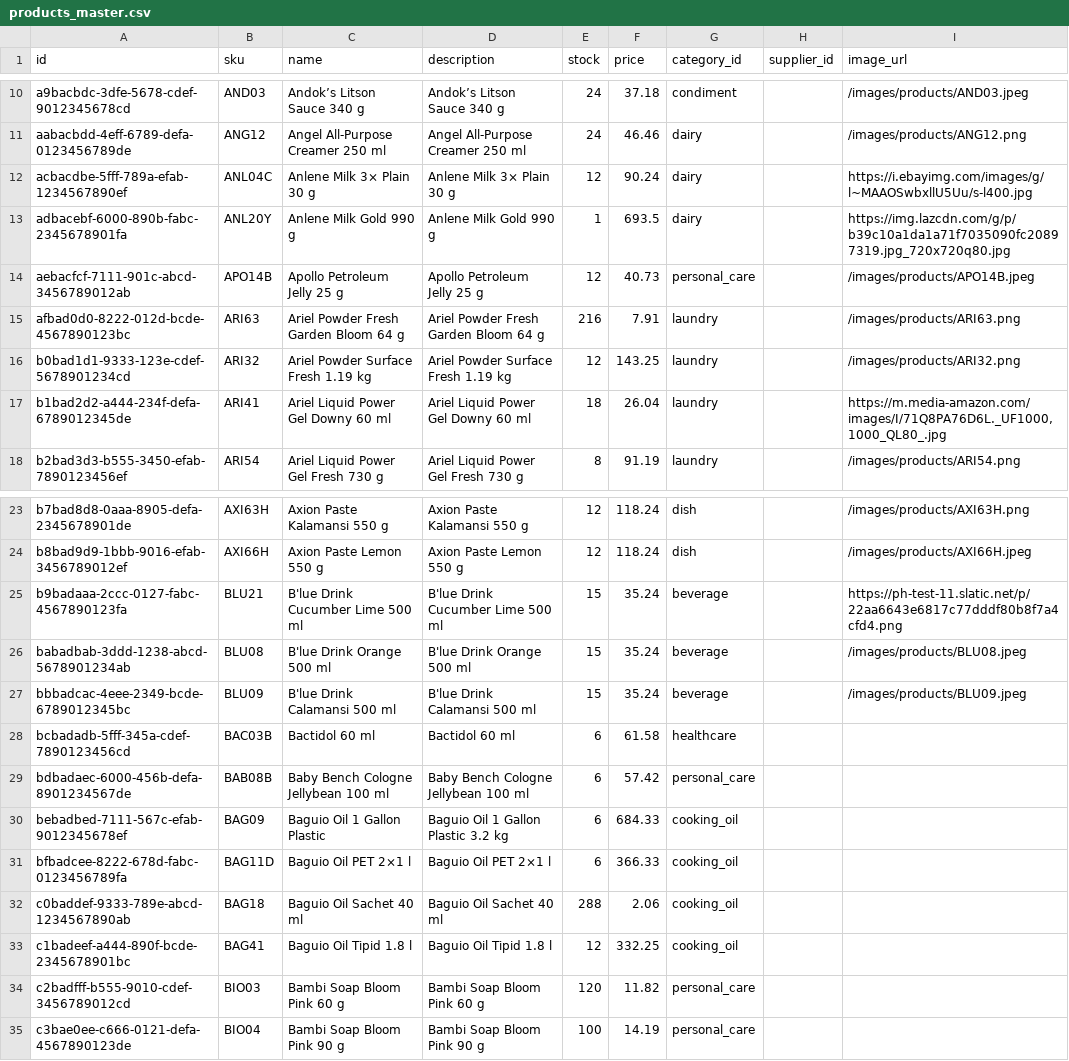
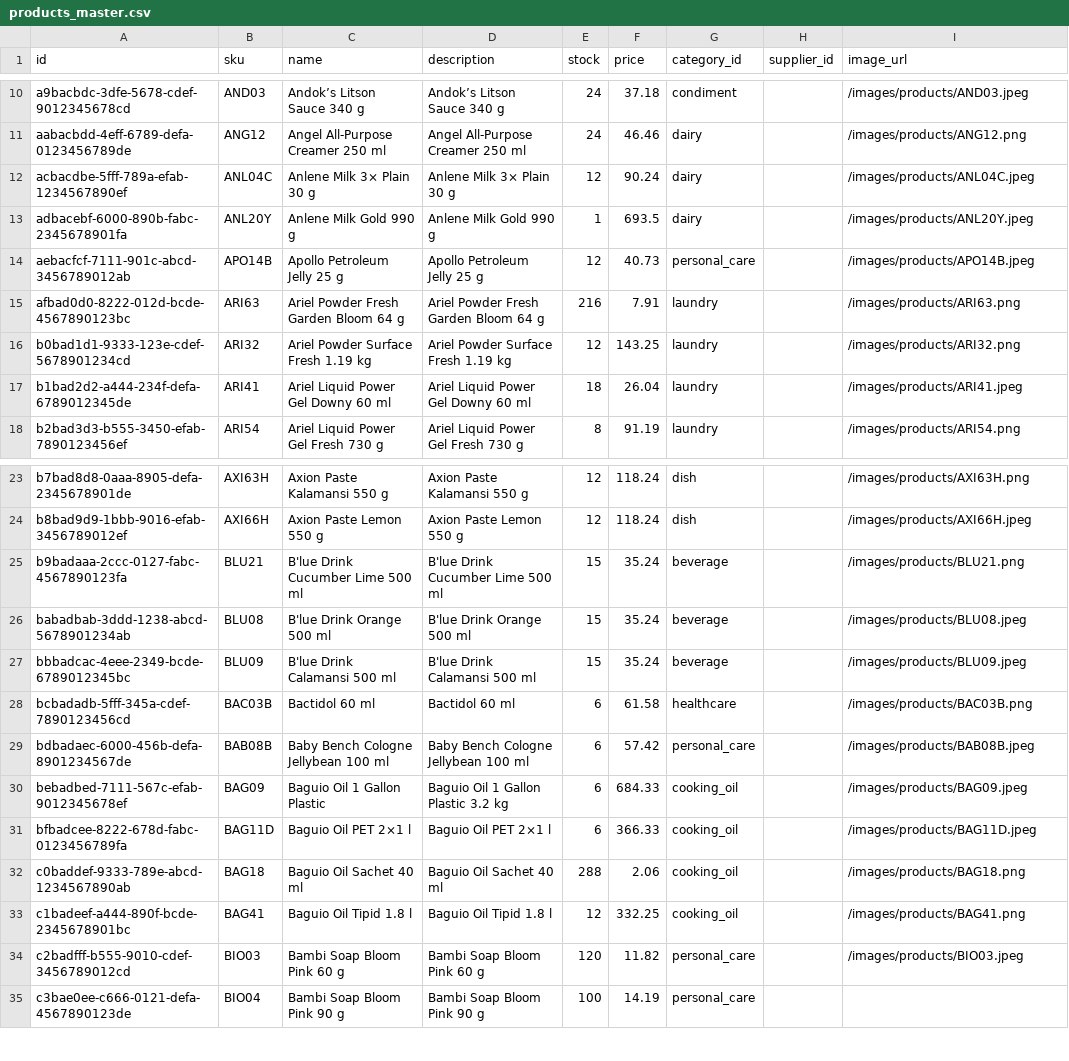
Before and after one commit to pyroboy/AZPOS, a CSV file: static/products_master.csv, drawn as a sheet; only a part is shown, gaps mark what is left out.

```diff
--- a/static/products_master.csv
+++ b/static/products_master.csv
@@ -11,4 +11,4 @@ a9bacbdc-3dfe-5678-cdef-9012345678cd,AND03,Andok’s Litson Sauce 340 g,Andok’
 aabacbdd-4eff-6789-defa-0123456789de,ANG12,Angel All-Purpose Creamer 250 ml,Angel All-Purpose Creamer 250 ml,24,46.46,dairy,,/images/products/ANG12.png
-acbacdbe-5fff-789a-efab-1234567890ef,ANL04C,Anlene Milk 3× Plain 30 g,Anlene Milk 3× Plain 30 g,12,90.24,dairy,,https://i.ebayimg.com/images/g/l~MAAOSwbxllU5Uu/s-l400.jpg
-adbacebf-6000-890b-fabc-2345678901fa,ANL20Y,Anlene Milk Gold 990 g,Anlene Milk Gold 990 g,1,693.5,dairy,,https://img.lazcdn.com/g/p/b39c10a1da1a71f7035090fc20897319.jpg_720x720q80.jpg
+acbacdbe-5fff-789a-efab-1234567890ef,ANL04C,Anlene Milk 3× Plain 30 g,Anlene Milk 3× Plain 30 g,12,90.24,dairy,,/images/products/ANL04C.jpeg
+adbacebf-6000-890b-fabc-2345678901fa,ANL20Y,Anlene Milk Gold 990 g,Anlene Milk Gold 990 g,1,693.5,dairy,,/images/products/ANL20Y.jpeg
 aebacfcf-7111-901c-abcd-3456789012ab,APO14B,Apollo Petroleum Jelly 25 g,Apollo Petroleum Jelly 25 g,12,40.73,personal_care,,/images/products/APO14B.jpeg
@@ -16,3 +16,3 @@ afbad0d0-8222-012d-bcde-4567890123bc,ARI63,Ariel Powder Fresh Garden Bloom 64 g,
 b0bad1d1-9333-123e-cdef-5678901234cd,ARI32,Ariel Powder Surface Fresh 1.19 kg,Ariel Powder Surface Fresh 1.19 kg,12,143.25,laundry,,/images/products/ARI32.png
-b1bad2d2-a444-234f-defa-6789012345de,ARI41,Ariel Liquid Power Gel Downy 60 ml,Ariel Liquid Power Gel Downy 60 ml,18,26.04,laundry,,"https://m.media-amazon.com/images/I/71Q8PA76D6L._UF1000,1000_QL80_.jpg"
+b1bad2d2-a444-234f-defa-6789012345de,ARI41,Ariel Liquid Power Gel Downy 60 ml,Ariel Liquid Power Gel Downy 60 ml,18,26.04,laundry,,/images/products/ARI41.jpeg
 b2bad3d3-b555-3450-efab-7890123456ef,ARI54,Ariel Liquid Power Gel Fresh 730 g,Ariel Liquid Power Gel Fresh 730 g,8,91.19,laundry,,/images/products/ARI54.png
@@ -24,12 +24,12 @@ b7bad8d8-0aaa-8905-defa-2345678901de,AXI63H,Axion Paste Kalamansi 550 g,Axion Pa
 b8bad9d9-1bbb-9016-efab-3456789012ef,AXI66H,Axion Paste Lemon 550 g,Axion Paste Lemon 550 g,12,118.24,dish,,/images/products/AXI66H.jpeg
-b9badaaa-2ccc-0127-fabc-4567890123fa,BLU21,B'lue Drink Cucumber Lime 500 ml,B'lue Drink Cucumber Lime 500 ml,15,35.24,beverage,,https://ph-test-11.slatic.net/p/22aa6643e6817c77dddf80b8f7a4cfd4.png
+b9badaaa-2ccc-0127-fabc-4567890123fa,BLU21,B'lue Drink Cucumber Lime 500 ml,B'lue Drink Cucumber Lime 500 ml,15,35.24,beverage,,/images/products/BLU21.png
 babadbab-3ddd-1238-abcd-5678901234ab,BLU08,B'lue Drink Orange 500 ml,B'lue Drink Orange 500 ml,15,35.24,beverage,,/images/products/BLU08.jpeg
 bbbadcac-4eee-2349-bcde-6789012345bc,BLU09,B'lue Drink Calamansi 500 ml,B'lue Drink Calamansi 500 ml,15,35.24,beverage,,/images/products/BLU09.jpeg
-bcbadadb-5fff-345a-cdef-7890123456cd,BAC03B,Bactidol 60 ml,Bactidol 60 ml,6,61.58,healthcare,,
-bdbadaec-6000-456b-defa-8901234567de,BAB08B,Baby Bench Cologne Jellybean 100 ml,Baby Bench Cologne Jellybean 100 ml,6,57.42,personal_care,,
-bebadbed-7111-567c-efab-9012345678ef,BAG09,Baguio Oil 1 Gallon Plastic,Baguio Oil 1 Gallon Plastic 3.2 kg,6,684.33,cooking_oil,,
-bfbadcee-8222-678d-fabc-0123456789fa,BAG11D,Baguio Oil PET 2×1 l,Baguio Oil PET 2×1 l,6,366.33,cooking_oil,,
-c0baddef-9333-789e-abcd-1234567890ab,BAG18,Baguio Oil Sachet 40 ml,Baguio Oil Sachet 40 ml,288,2.06,cooking_oil,,
-c1badeef-a444-890f-bcde-2345678901bc,BAG41,Baguio Oil Tipid 1.8 l,Baguio Oil Tipid 1.8 l,12,332.25,cooking_oil,,
-c2badfff-b555-9010-cdef-3456789012cd,BIO03,Bambi Soap Bloom Pink 60 g,Bambi Soap Bloom Pink 60 g,120,11.82,personal_care,,
+bcbadadb-5fff-345a-cdef-7890123456cd,BAC03B,Bactidol 60 ml,Bactidol 60 ml,6,61.58,healthcare,,/images/products/BAC03B.png
+bdbadaec-6000-456b-defa-8901234567de,BAB08B,Baby Bench Cologne Jellybean 100 ml,Baby Bench Cologne Jellybean 100 ml,6,57.42,personal_care,,/images/products/BAB08B.jpeg
+bebadbed-7111-567c-efab-9012345678ef,BAG09,Baguio Oil 1 Gallon Plastic,Baguio Oil 1 Gallon Plastic 3.2 kg,6,684.33,cooking_oil,,/images/products/BAG09.jpeg
+bfbadcee-8222-678d-fabc-0123456789fa,BAG11D,Baguio Oil PET 2×1 l,Baguio Oil PET 2×1 l,6,366.33,cooking_oil,,/images/products/BAG11D.jpeg
+c0baddef-9333-789e-abcd-1234567890ab,BAG18,Baguio Oil Sachet 40 ml,Baguio Oil Sachet 40 ml,288,2.06,cooking_oil,,/images/products/BAG18.png
+c1badeef-a444-890f-bcde-2345678901bc,BAG41,Baguio Oil Tipid 1.8 l,Baguio Oil Tipid 1.8 l,12,332.25,cooking_oil,,/images/products/BAG41.png
+c2badfff-b555-9010-cdef-3456789012cd,BIO03,Bambi Soap Bloom Pink 60 g,Bambi Soap Bloom Pink 60 g,120,11.82,personal_care,,/images/products/BIO03.jpeg
 c3bae0ee-c666-0121-defa-4567890123de,BIO04,Bambi Soap Bloom Pink 90 g,Bambi Soap Bloom Pink 90 g,100,14.19,personal_care,,
```
Also changed, not shown: 23 other files.
